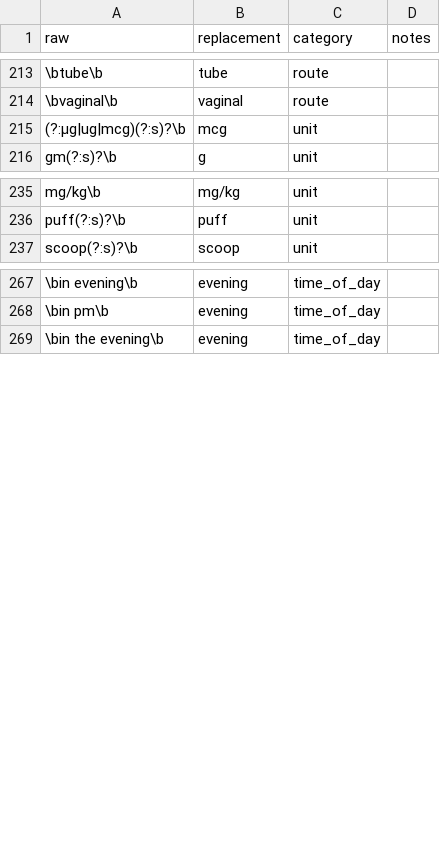
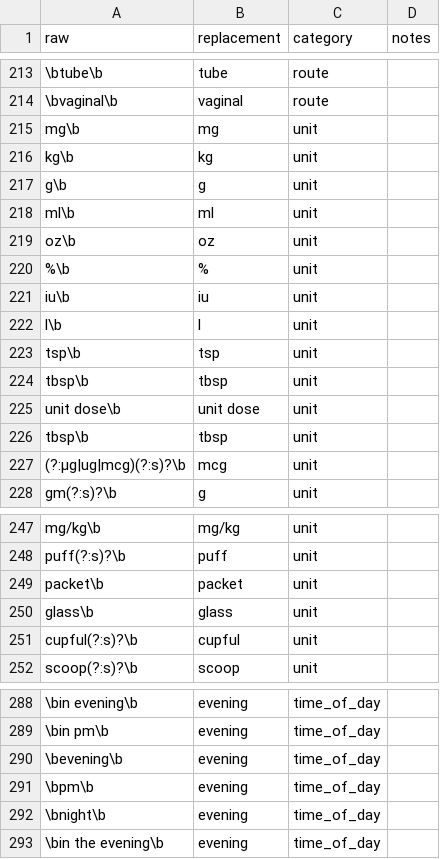
Before and after one commit to alex-reardon/EHR-medication-parsing, a CSV file: data/normalization_dictionary.csv, drawn as a sheet; only a part is shown, gaps mark what is left out; the diff covers the shown part only; the diff names each change by its address in the sheet, - before the commit and + after, or states it on an @@ line.

```diff
--- a/data/normalization_dictionary.csv
+++ b/data/normalization_dictionary.csv
+row 215: mg\b | mg | unit
+row 216: kg\b | kg | unit
+row 217: g\b | g | unit
+row 218: ml\b | ml | unit
+row 219: oz\b | oz | unit
+row 220: %\b | % | unit
+row 221: iu\b | iu | unit
+row 222: l\b | l | unit
+row 223: tsp\b | tsp | unit
+row 224: tbsp\b | tbsp | unit
+row 225: unit dose\b | unit dose | unit
+row 226: tbsp\b | tbsp | unit
+row 249: packet\b | packet | unit
+row 250: glass\b | glass | unit
+row 251: cupful(?:s)?\b | cupful | unit
+row 290: \bevening\b | evening | time_of_day
+row 291: \bpm\b | evening | time_of_day
+row 292: \bnight\b | evening | time_of_day
```
Also changed, not shown: 9 added rows elsewhere in this file, data/frequency_dictionary.csv, data/frequency_dictionary_manual.csv, 18 other files.
